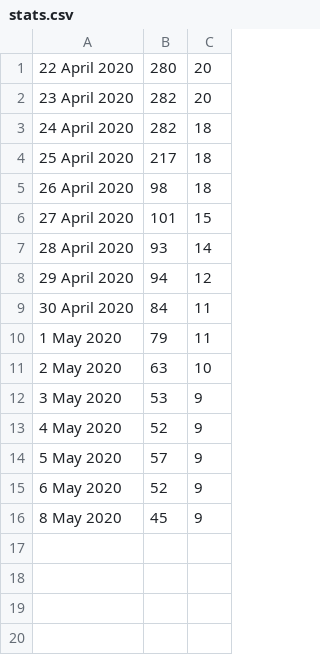
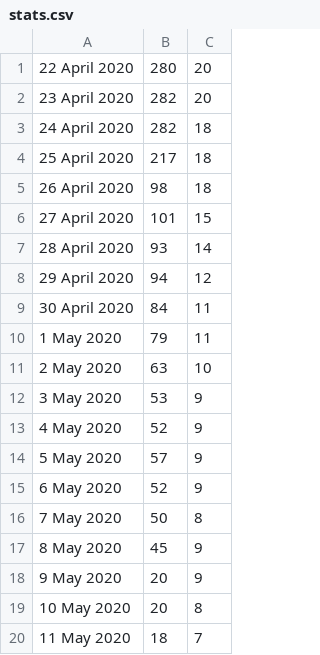
Before and after one commit to trent-waddington/covid19, a CSV file: stats.csv, drawn as a sheet; the diff names each change by its address in the sheet, - before the commit and + after, or states it on an @@ line.

```diff
--- a/stats.csv
+++ b/stats.csv
+row 16: 7 May 2020 | 50 | 8
+row 18: 9 May 2020 | 20 | 9
+row 19: 10 May 2020 | 20 | 8
+row 20: 11 May 2020 | 18 | 7
```
Also changed, not shown: qld.csv.
